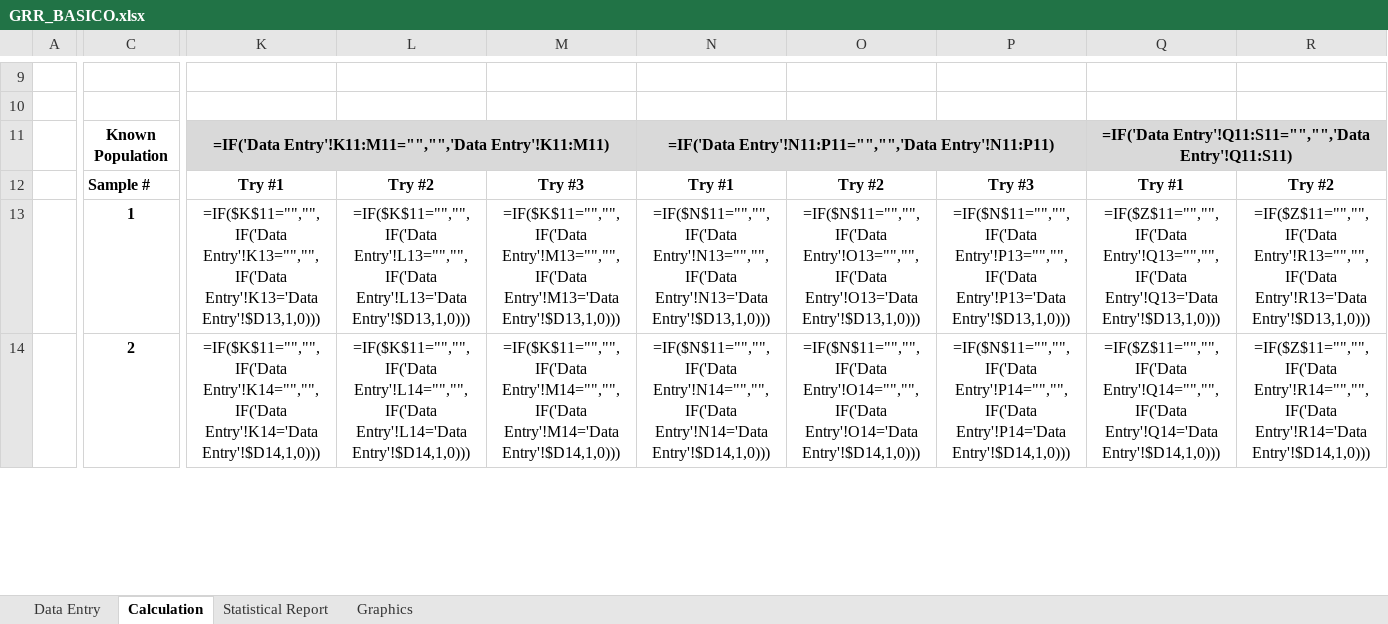
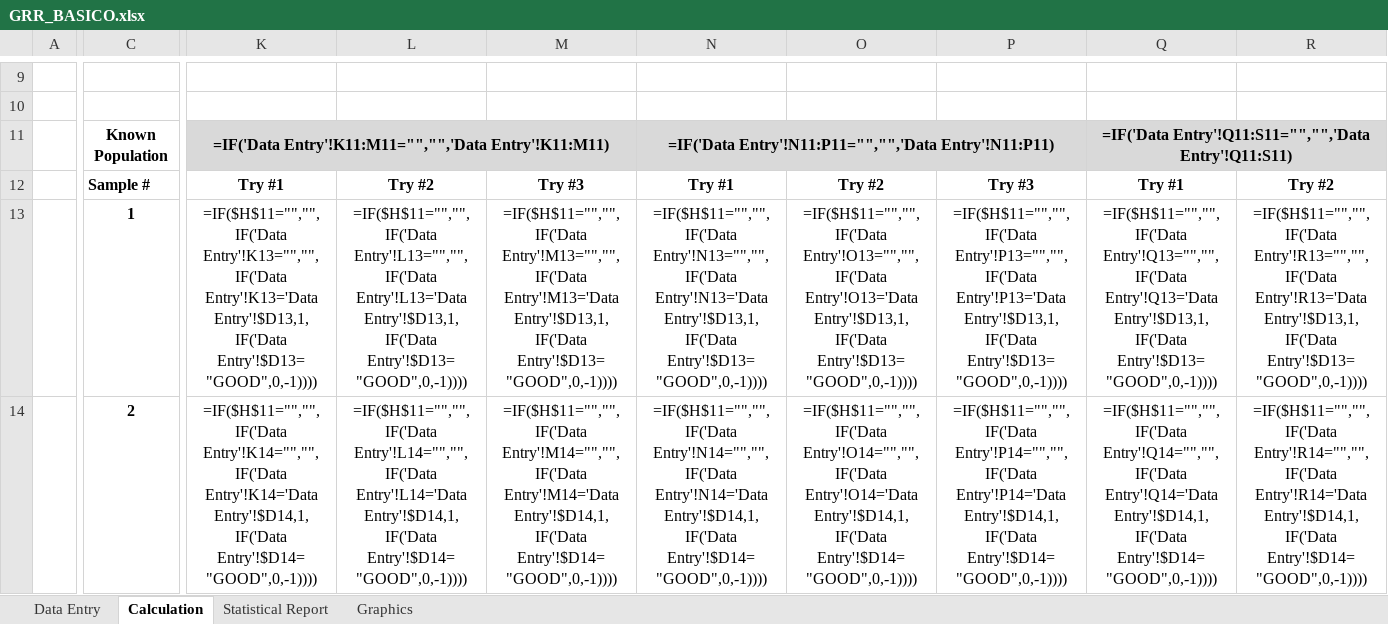
Before and after one commit to FlorisvaldoAntonio2/inspection, an Excel workbook: storage/app/public/GRR_BASICO.xlsx, sheet Calculation, drawn as a sheet; only a part is shown, gaps mark what is left out; values as stored, in another font and other column widths than the file's, no borders; formulas are shown in place of their values; conditional formats not drawn; the diff covers the shown part only; the diff names each change by its address in the sheet, - before the commit and + after, or states it on an @@ line.

Commit message:
FIX: função que detecta falso positivo e negativo

```diff
--- a/storage/app/public/GRR_BASICO.xlsx (sheet Calculation)
+++ b/storage/app/public/GRR_BASICO.xlsx (sheet Calculation)
-K13: =IF($K$11="","",IF('Data Entry'!K13="","",IF('Data Entry'!K13='Data Entry'!$D13,1,0)))
+K13: =IF($H$11="","",IF('Data Entry'!K13="","",IF('Data Entry'!K13='Data Entry'!$D13,1,IF('Data Entry'!$D13="GOOD",0,-1))))
-L13: =IF($K$11="","",IF('Data Entry'!L13="","",IF('Data Entry'!L13='Data Entry'!$D13,1,0)))
+L13: =IF($H$11="","",IF('Data Entry'!L13="","",IF('Data Entry'!L13='Data Entry'!$D13,1,IF('Data Entry'!$D13="GOOD",0,-1))))
-M13: =IF($K$11="","",IF('Data Entry'!M13="","",IF('Data Entry'!M13='Data Entry'!$D13,1,0)))
+M13: =IF($H$11="","",IF('Data Entry'!M13="","",IF('Data Entry'!M13='Data Entry'!$D13,1,IF('Data Entry'!$D13="GOOD",0,-1))))
-N13: =IF($N$11="","",IF('Data Entry'!N13="","",IF('Data Entry'!N13='Data Entry'!$D13,1,0)))
+N13: =IF($H$11="","",IF('Data Entry'!N13="","",IF('Data Entry'!N13='Data Entry'!$D13,1,IF('Data Entry'!$D13="GOOD",0,-1))))
-O13: =IF($N$11="","",IF('Data Entry'!O13="","",IF('Data Entry'!O13='Data Entry'!$D13,1,0)))
+O13: =IF($H$11="","",IF('Data Entry'!O13="","",IF('Data Entry'!O13='Data Entry'!$D13,1,IF('Data Entry'!$D13="GOOD",0,-1))))
-P13: =IF($N$11="","",IF('Data Entry'!P13="","",IF('Data Entry'!P13='Data Entry'!$D13,1,0)))
+P13: =IF($H$11="","",IF('Data Entry'!P13="","",IF('Data Entry'!P13='Data Entry'!$D13,1,IF('Data Entry'!$D13="GOOD",0,-1))))
-Q13: =IF($Z$11="","",IF('Data Entry'!Q13="","",IF('Data Entry'!Q13='Data Entry'!$D13,1,0)))
+Q13: =IF($H$11="","",IF('Data Entry'!Q13="","",IF('Data Entry'!Q13='Data Entry'!$D13,1,IF('Data Entry'!$D13="GOOD",0,-1))))
-R13: =IF($Z$11="","",IF('Data Entry'!R13="","",IF('Data Entry'!R13='Data Entry'!$D13,1,0)))
+R13: =IF($H$11="","",IF('Data Entry'!R13="","",IF('Data Entry'!R13='Data Entry'!$D13,1,IF('Data Entry'!$D13="GOOD",0,-1))))
-K14: =IF($K$11="","",IF('Data Entry'!K14="","",IF('Data Entry'!K14='Data Entry'!$D14,1,0)))
+K14: =IF($H$11="","",IF('Data Entry'!K14="","",IF('Data Entry'!K14='Data Entry'!$D14,1,IF('Data Entry'!$D14="GOOD",0,-1))))
-L14: =IF($K$11="","",IF('Data Entry'!L14="","",IF('Data Entry'!L14='Data Entry'!$D14,1,0)))
+L14: =IF($H$11="","",IF('Data Entry'!L14="","",IF('Data Entry'!L14='Data Entry'!$D14,1,IF('Data Entry'!$D14="GOOD",0,-1))))
-M14: =IF($K$11="","",IF('Data Entry'!M14="","",IF('Data Entry'!M14='Data Entry'!$D14,1,0)))
+M14: =IF($H$11="","",IF('Data Entry'!M14="","",IF('Data Entry'!M14='Data Entry'!$D14,1,IF('Data Entry'!$D14="GOOD",0,-1))))
-N14: =IF($N$11="","",IF('Data Entry'!N14="","",IF('Data Entry'!N14='Data Entry'!$D14,1,0)))
+N14: =IF($H$11="","",IF('Data Entry'!N14="","",IF('Data Entry'!N14='Data Entry'!$D14,1,IF('Data Entry'!$D14="GOOD",0,-1))))
-O14: =IF($N$11="","",IF('Data Entry'!O14="","",IF('Data Entry'!O14='Data Entry'!$D14,1,0)))
+O14: =IF($H$11="","",IF('Data Entry'!O14="","",IF('Data Entry'!O14='Data Entry'!$D14,1,IF('Data Entry'!$D14="GOOD",0,-1))))
-P14: =IF($N$11="","",IF('Data Entry'!P14="","",IF('Data Entry'!P14='Data Entry'!$D14,1,0)))
+P14: =IF($H$11="","",IF('Data Entry'!P14="","",IF('Data Entry'!P14='Data Entry'!$D14,1,IF('Data Entry'!$D14="GOOD",0,-1))))
-Q14: =IF($Z$11="","",IF('Data Entry'!Q14="","",IF('Data Entry'!Q14='Data Entry'!$D14,1,0)))
+Q14: =IF($H$11="","",IF('Data Entry'!Q14="","",IF('Data Entry'!Q14='Data Entry'!$D14,1,IF('Data Entry'!$D14="GOOD",0,-1))))
-R14: =IF($Z$11="","",IF('Data Entry'!R14="","",IF('Data Entry'!R14='Data Entry'!$D14,1,0)))
+R14: =IF($H$11="","",IF('Data Entry'!R14="","",IF('Data Entry'!R14='Data Entry'!$D14,1,IF('Data Entry'!$D14="GOOD",0,-1))))
```
Also changed, not shown: 524 edited cells elsewhere in this sheet.
